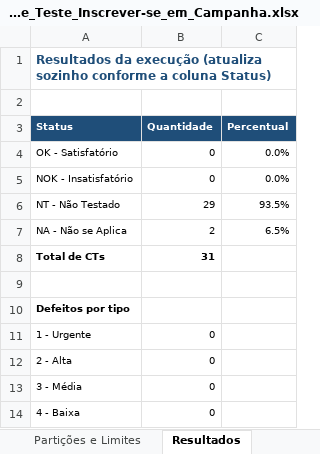
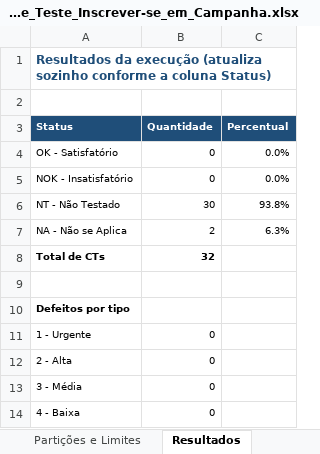
Before and after one commit to Conecta-Vida/Conecta-Vida-Mobile, an Excel workbook: qualidade/Planilha_de_Teste_Inscrever-se_em_Campanha.xlsx, sheet Resultados, drawn as a sheet; values as stored, in another font and other column widths than the file's, no borders; the diff names each change by its address in the sheet, - before the commit and + after, or states it on an @@ line.

```diff
--- a/qualidade/Planilha_de_Teste_Inscrever-se_em_Campanha.xlsx (sheet Resultados)
+++ b/qualidade/Planilha_de_Teste_Inscrever-se_em_Campanha.xlsx (sheet Resultados)
-B6 (Quantidade): 29
+B6 (Quantidade): 30
-C6 (Percentual): 93.5%
+C6 (Percentual): 93.8%
-C7 (Percentual): 6.5%
+C7 (Percentual): 6.3%
-B8 (Quantidade): 31
+B8 (Quantidade): 32
```
Also changed, not shown: sheet Roteiro de Teste.
